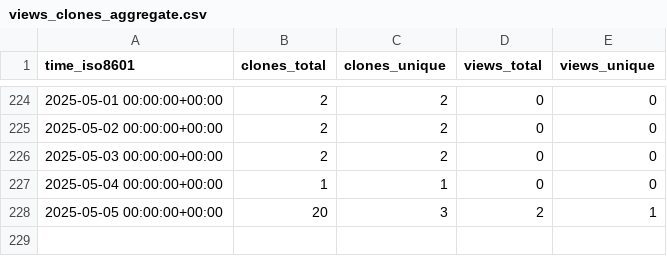
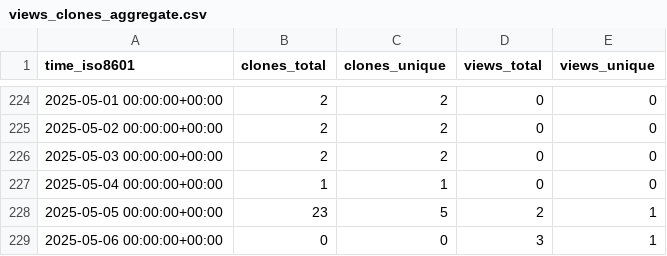
Before and after one commit to Institute-Eng-and-Comp-Mechanics-UStgt/ApHIN, a CSV file: Institute-Eng-and-Comp-Mechanics-UStgt/ApHIN/ghrs-data/views_clones_aggregate.csv, drawn as a sheet; only a part is shown, gaps mark what is left out.

```diff
--- a/Institute-Eng-and-Comp-Mechanics-UStgt/ApHIN/ghrs-data/views_clones_aggregate.csv
+++ b/Institute-Eng-and-Comp-Mechanics-UStgt/ApHIN/ghrs-data/views_clones_aggregate.csv
@@ -227,2 +227,3 @@ time_iso8601,clones_total,clones_unique,views_total,views_unique
 2025-05-04 00:00:00+00:00,1,1,0,0
-2025-05-05 00:00:00+00:00,20,3,2,1
+2025-05-05 00:00:00+00:00,23,5,2,1
+2025-05-06 00:00:00+00:00,0,0,3,1
```
Also changed, not shown: 1 other file.
